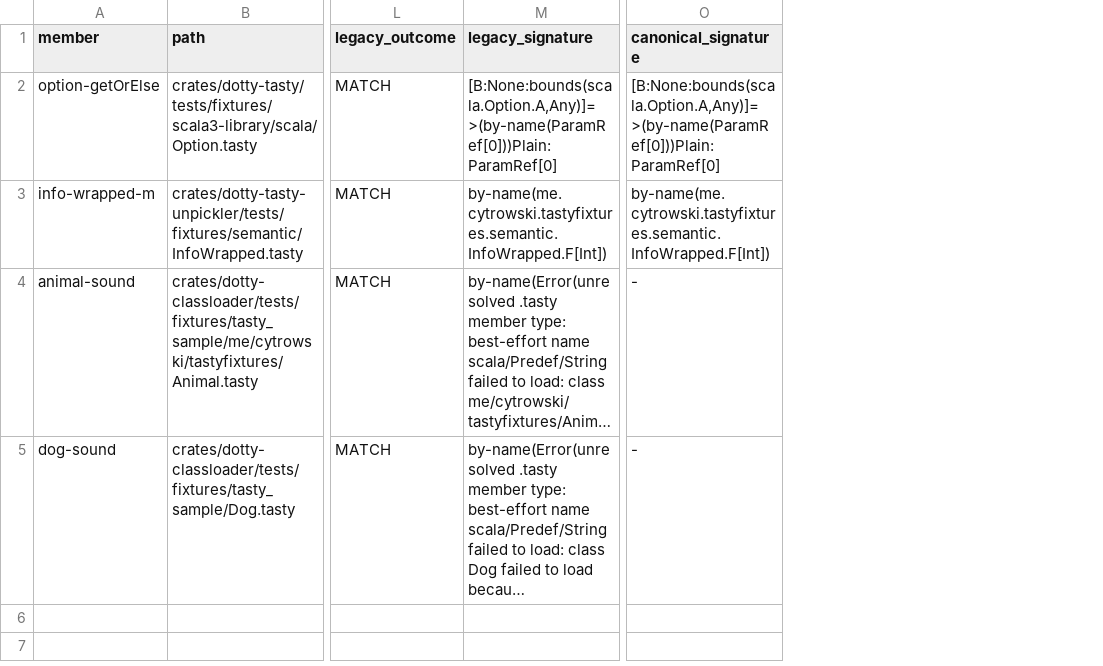
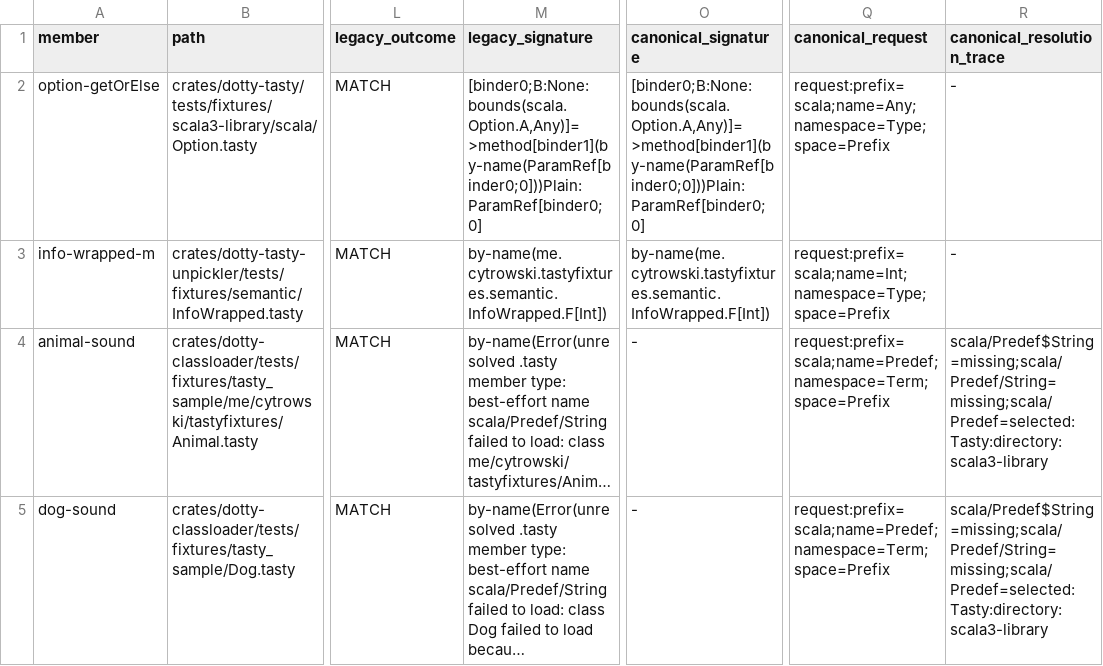
Before and after one commit to scytrowski/dotty-rs, a TSV file: docs/classloader-semantic-tasty-convergence-ii/member-completion.tsv, drawn as a sheet; only a part is shown, gaps mark what is left out; long unchanged cells end in …; the diff names each change by its address in the sheet, - before the commit and + after, or states it on an @@ line.

Commit message:
test(classloader): close member audit review findings

```diff
--- a/docs/classloader-semantic-tasty-convergence-ii/member-completion.tsv
+++ b/docs/classloader-semantic-tasty-convergence-ii/member-completion.tsv
+column Q (canonical_request), rows 2-5: request:prefix=scala;name=Any;namespace=Type;space=Prefix | request:prefix=scala;name=Int;namespace=Type;space=Prefix | request:prefix=scala;name=Predef;namespace=Term;space=Prefix | request:prefix=scala;name=Predef;namespace=Term;space=Prefix
+column R (canonical_resolution_trace), rows 2-5: - | - | scala/Predef$String=missing;scala/Predef/String=missing;scala/Predef=selected:Tasty:directory:scala3-library | scala/Predef$String=missing;scala/Predef/String=missing;scala/Predef=selected:Tasty:directory:scala3-library
-M2 (legacy_signature): [B:None:bounds(scala.Option.A,Any)]=>(by-name(ParamRef[0]))Plain:ParamRef[0]
+M2 (legacy_signature): [binder0;B:None:bounds(scala.Option.A,Any)]=>method[binder1](by-name(ParamRef[binder0;0]))Plain:ParamRef[binder0;0]
-O2 (canonical_signature): [B:None:bounds(scala.Option.A,Any)]=>(by-name(ParamRef[0]))Plain:ParamRef[0]
+O2 (canonical_signature): [binder0;B:None:bounds(scala.Option.A,Any)]=>method[binder1](by-name(ParamRef[binder0;0]))Plain:ParamRef[binder0;0]
```
Also changed, not shown: 2 other files.
